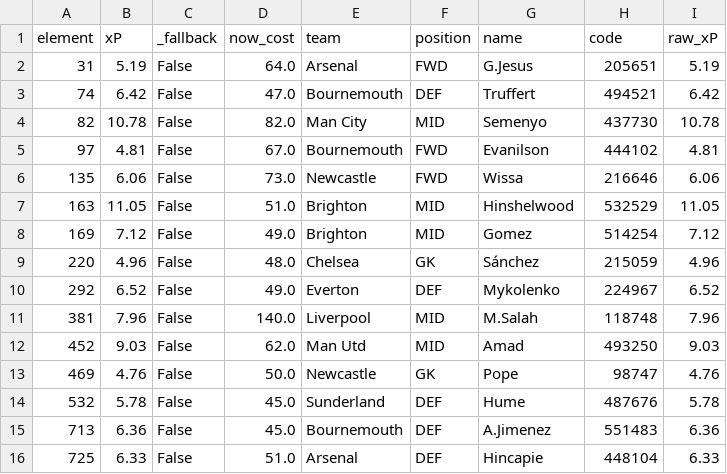
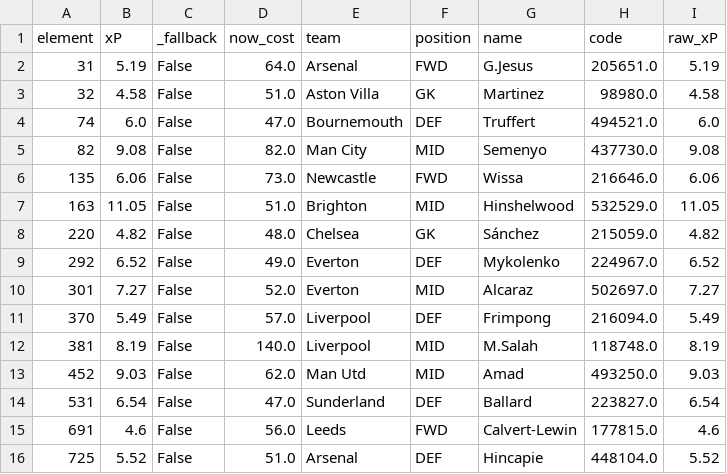
Before and after one commit to Sourav27/fpl-assistant, a CSV file: results/squad_gw32.csv, drawn as a sheet.

```diff
--- a/results/squad_gw32.csv
+++ b/results/squad_gw32.csv
@@ -1,16 +1,16 @@
 element,xP,_fallback,now_cost,team,position,name,code,raw_xP
-31,5.19,False,64.0,Arsenal,FWD,G.Jesus,205651,5.19
-74,6.42,False,47.0,Bournemouth,DEF,Truffert,494521,6.42
-82,10.78,False,82.0,Man City,MID,Semenyo,437730,10.78
-97,4.81,False,67.0,Bournemouth,FWD,Evanilson,444102,4.81
-135,6.06,False,73.0,Newcastle,FWD,Wissa,216646,6.06
-163,11.05,False,51.0,Brighton,MID,Hinshelwood,532529,11.05
-169,7.12,False,49.0,Brighton,MID,Gomez,514254,7.12
-220,4.96,False,48.0,Chelsea,GK,Sánchez,215059,4.96
-292,6.52,False,49.0,Everton,DEF,Mykolenko,224967,6.52
-381,7.96,False,140.0,Liverpool,MID,M.Salah,118748,7.96
-452,9.03,False,62.0,Man Utd,MID,Amad,493250,9.03
-469,4.76,False,50.0,Newcastle,GK,Pope,98747,4.76
-532,5.78,False,45.0,Sunderland,DEF,Hume,487676,5.78
-713,6.36,False,45.0,Bournemouth,DEF,A.Jimenez,551483,6.36
-725,6.33,False,51.0,Arsenal,DEF,Hincapie,448104,6.33
+31,5.19,False,64.0,Arsenal,FWD,G.Jesus,205651.0,5.19
+32,4.58,False,51.0,Aston Villa,GK,Martinez,98980.0,4.58
+74,6.0,False,47.0,Bournemouth,DEF,Truffert,494521.0,6.0
+82,9.08,False,82.0,Man City,MID,Semenyo,437730.0,9.08
+135,6.06,False,73.0,Newcastle,FWD,Wissa,216646.0,6.06
+163,11.05,False,51.0,Brighton,MID,Hinshelwood,532529.0,11.05
+220,4.82,False,48.0,Chelsea,GK,Sánchez,215059.0,4.82
+292,6.52,False,49.0,Everton,DEF,Mykolenko,224967.0,6.52
+301,7.27,False,52.0,Everton,MID,Alcaraz,502697.0,7.27
+370,5.49,False,57.0,Liverpool,DEF,Frimpong,216094.0,5.49
+381,8.19,False,140.0,Liverpool,MID,M.Salah,118748.0,8.19
+452,9.03,False,62.0,Man Utd,MID,Amad,493250.0,9.03
+531,6.54,False,47.0,Sunderland,DEF,Ballard,223827.0,6.54
+691,4.6,False,56.0,Leeds,FWD,Calvert-Lewin,177815.0,4.6
+725,5.52,False,51.0,Arsenal,DEF,Hincapie,448104.0,5.52
```
Also changed, not shown: results/predictions_gw32.csv, results/predictions_gw33.csv, 12 other files.
